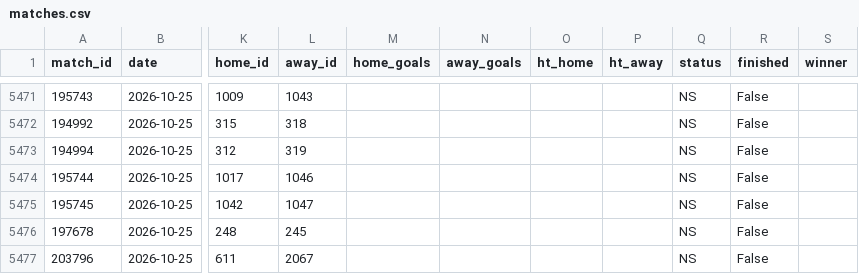
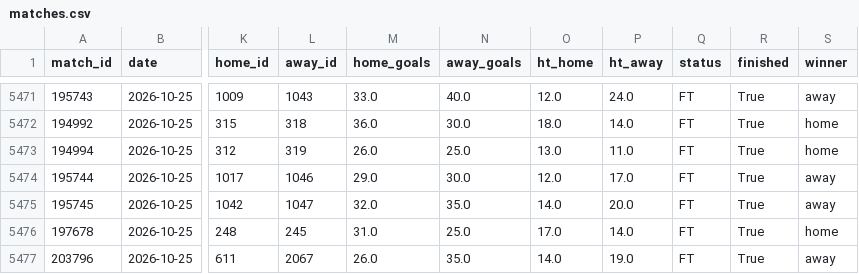
Before and after one commit to jaysantmyer-spec/vegcatbat, a CSV file: data/matches.csv, drawn as a sheet; only a part is shown, gaps mark what is left out; the diff covers the shown part only; the diff names each change by its address in the sheet, - before the commit and + after, or states it on an @@ line.

```diff
--- a/data/matches.csv
+++ b/data/matches.csv
-M5471 (home_goals): (empty)
+M5471 (home_goals): 33.0
-N5471 (away_goals): (empty)
+N5471 (away_goals): 40.0
-O5471 (ht_home): (empty)
+O5471 (ht_home): 12.0
-P5471 (ht_away): (empty)
+P5471 (ht_away): 24.0
-Q5471:Q5477 (status): NS
+Q5471:Q5477 (status): FT
-R5471:R5477 (finished): False
+R5471:R5477 (finished): True
-S5471 (winner): (empty)
+S5471 (winner): away
-M5472 (home_goals): (empty)
+M5472 (home_goals): 36.0
-N5472 (away_goals): (empty)
+N5472 (away_goals): 30.0
-O5472 (ht_home): (empty)
+O5472 (ht_home): 18.0
-P5472 (ht_away): (empty)
+P5472 (ht_away): 14.0
-S5472:S5473 (winner): (empty)
+S5472:S5473 (winner): home
-M5473 (home_goals): (empty)
+M5473 (home_goals): 26.0
-N5473 (away_goals): (empty)
+N5473 (away_goals): 25.0
-O5473 (ht_home): (empty)
+O5473 (ht_home): 13.0
-P5473 (ht_away): (empty)
+P5473 (ht_away): 11.0
-M5474 (home_goals): (empty)
+M5474 (home_goals): 29.0
-N5474 (away_goals): (empty)
+N5474 (away_goals): 30.0
-O5474 (ht_home): (empty)
+O5474 (ht_home): 12.0
-P5474 (ht_away): (empty)
+P5474 (ht_away): 17.0
-S5474:S5475 (winner): (empty)
+S5474:S5475 (winner): away
-M5475 (home_goals): (empty)
+M5475 (home_goals): 32.0
-N5475 (away_goals): (empty)
+N5475 (away_goals): 35.0
-O5475 (ht_home): (empty)
+O5475 (ht_home): 14.0
-P5475 (ht_away): (empty)
+P5475 (ht_away): 20.0
-M5476 (home_goals): (empty)
+M5476 (home_goals): 31.0
-N5476 (away_goals): (empty)
+N5476 (away_goals): 25.0
-O5476 (ht_home): (empty)
+O5476 (ht_home): 17.0
-P5476 (ht_away): (empty)
+P5476 (ht_away): 14.0
-S5476 (winner): (empty)
+S5476 (winner): home
-M5477 (home_goals): (empty)
+M5477 (home_goals): 26.0
-N5477 (away_goals): (empty)
+N5477 (away_goals): 35.0
-O5477 (ht_home): (empty)
+O5477 (ht_home): 14.0
-P5477 (ht_away): (empty)
+P5477 (ht_away): 19.0
-S5477 (winner): (empty)
+S5477 (winner): away
```
Also changed, not shown: 102 edited cells elsewhere in this file, data/ledger.csv, data/teams.csv, 5 other files.
